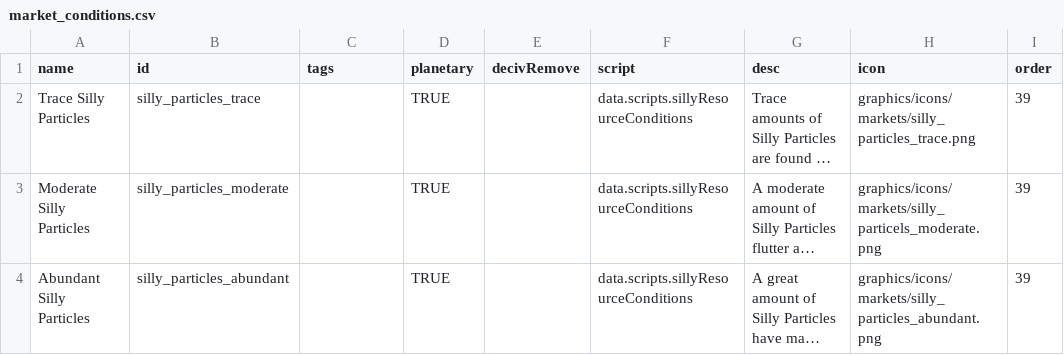
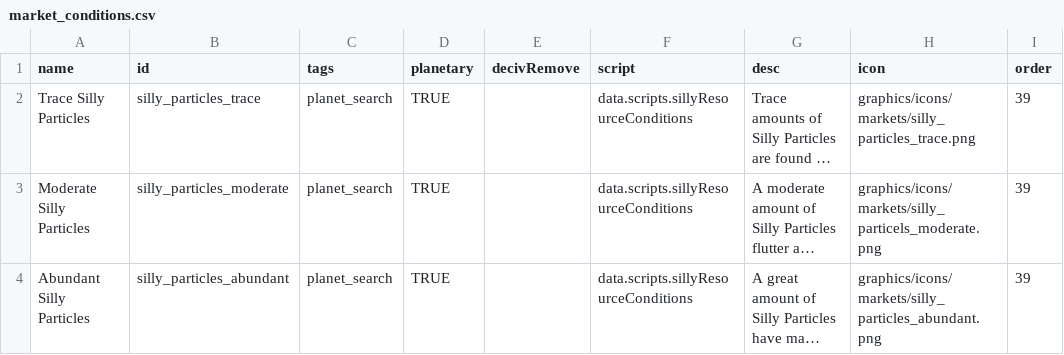
Before and after one commit to a-naranja/Silly-Mod, a CSV file: data/campaign/market_conditions.csv, drawn as a sheet; long unchanged cells end in …; the diff names each change by its address in the sheet, - before the commit and + after, or states it on an @@ line.

```diff
--- a/data/campaign/market_conditions.csv
+++ b/data/campaign/market_conditions.csv
-C2:C4 (tags): (empty)
+C2:C4 (tags): planet_search
```
Also changed, not shown: data/hulls/ship_data.csv, data/weapons/weapon_data.csv, 27 other files.
